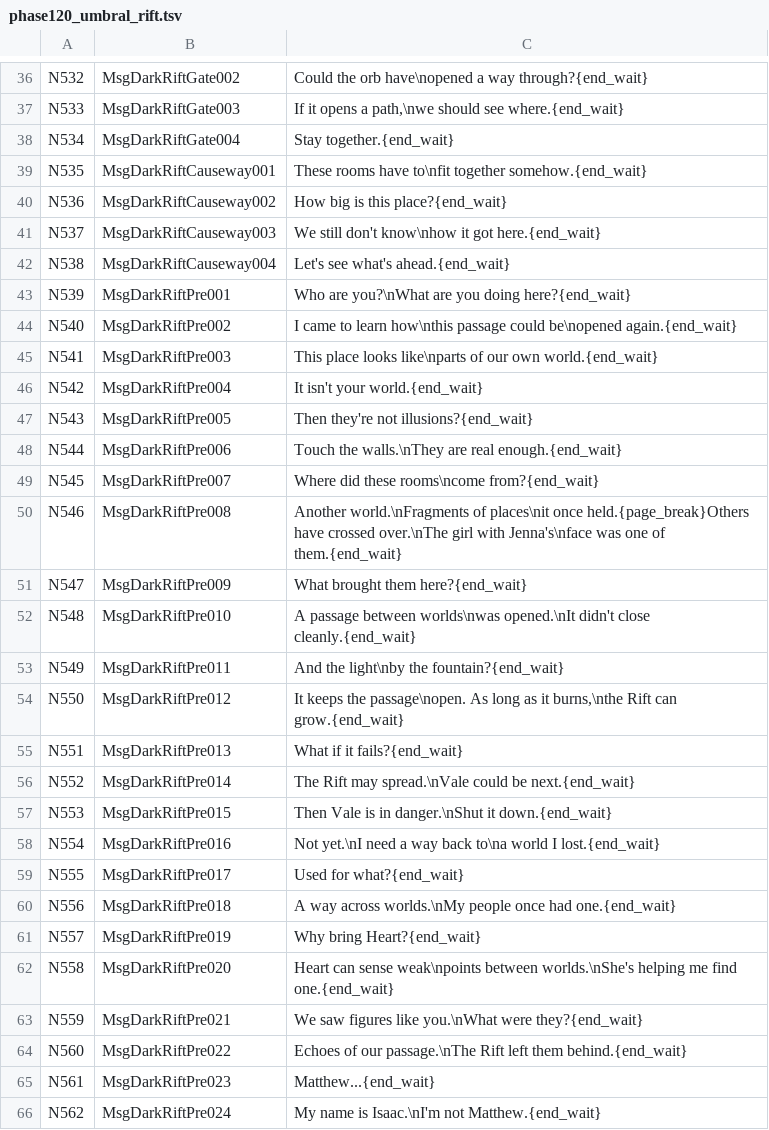
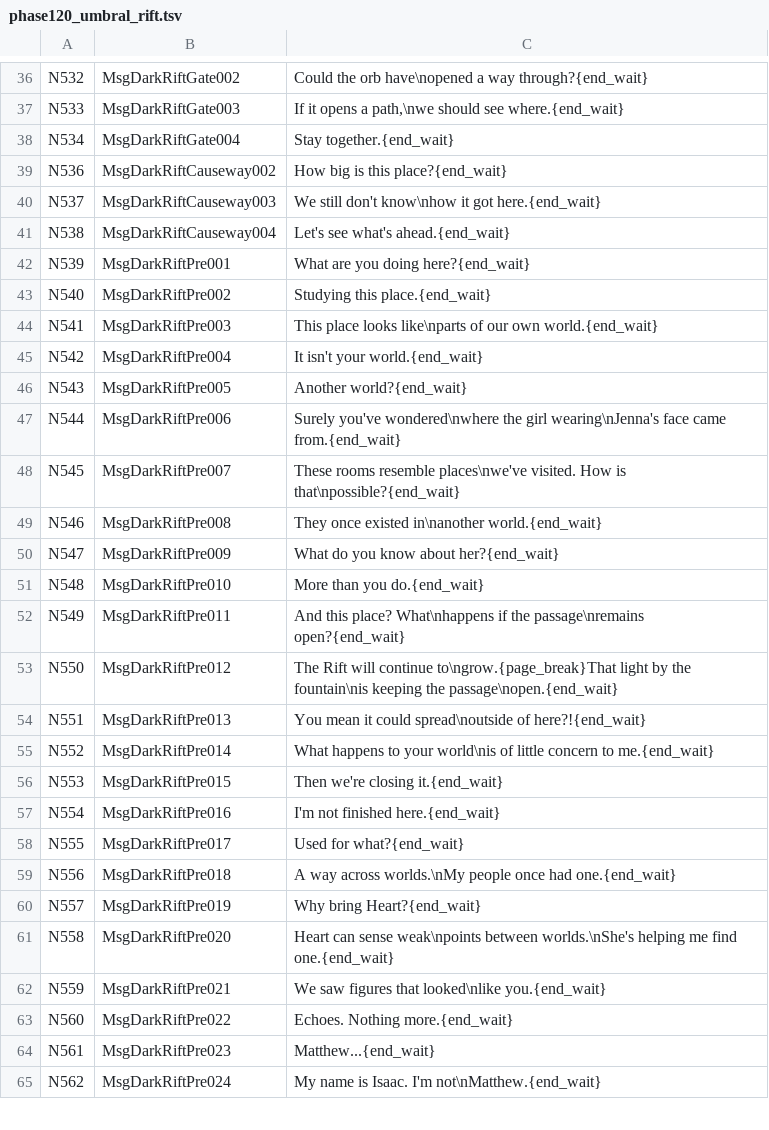
Before and after one commit to YubelPhoenix/alchemy, a TSV file: tools/dark_story/phase120_umbral_rift.tsv, drawn as a sheet; only a part is shown, gaps mark what is left out; the diff covers the shown part only.

Commit message:
Tighten Umbral Rift dialogue and give the Vengeful Wraith her emotional reveal

```diff
--- a/tools/dark_story/phase120_umbral_rift.tsv
+++ b/tools/dark_story/phase120_umbral_rift.tsv
@@ -38,3 +38,2 @@ N533	MsgDarkRiftGate003	If it opens a path,\nwe should see where.{end_wait}
 N534	MsgDarkRiftGate004	Stay together.{end_wait}
-N535	MsgDarkRiftCauseway001	These rooms have to\nfit together somehow.{end_wait}
 N536	MsgDarkRiftCauseway002	How big is this place?{end_wait}
@@ -42,18 +41,18 @@ N537	MsgDarkRiftCauseway003	We still don't know\nhow it got here.{end_wait}
 N538	MsgDarkRiftCauseway004	Let's see what's ahead.{end_wait}
-N539	MsgDarkRiftPre001	Who are you?\nWhat are you doing here?{end_wait}
-N540	MsgDarkRiftPre002	I came to learn how\nthis passage could be\nopened again.{end_wait}
+N539	MsgDarkRiftPre001	What are you doing here?{end_wait}
+N540	MsgDarkRiftPre002	Studying this place.{end_wait}
 N541	MsgDarkRiftPre003	This place looks like\nparts of our own world.{end_wait}
 N542	MsgDarkRiftPre004	It isn't your world.{end_wait}
-N543	MsgDarkRiftPre005	Then they're not illusions?{end_wait}
-N544	MsgDarkRiftPre006	Touch the walls.\nThey are real enough.{end_wait}
-N545	MsgDarkRiftPre007	Where did these rooms\ncome from?{end_wait}
-N546	MsgDarkRiftPre008	Another world.\nFragments of places\nit once held.{page_break}Others have crossed over.\nThe girl with Jenna's\nface was one of them.{end_wait}
-N547	MsgDarkRiftPre009	What brought them here?{end_wait}
-N548	MsgDarkRiftPre010	A passage between worlds\nwas opened.\nIt didn't close cleanly.{end_wait}
-N549	MsgDarkRiftPre011	And the light\nby the fountain?{end_wait}
-N550	MsgDarkRiftPre012	It keeps the passage\nopen. As long as it burns,\nthe Rift can grow.{end_wait}
-N551	MsgDarkRiftPre013	What if it fails?{end_wait}
-N552	MsgDarkRiftPre014	The Rift may spread.\nVale could be next.{end_wait}
-N553	MsgDarkRiftPre015	Then Vale is in danger.\nShut it down.{end_wait}
-N554	MsgDarkRiftPre016	Not yet.\nI need a way back to\na world I lost.{end_wait}
+N543	MsgDarkRiftPre005	Another world?{end_wait}
+N544	MsgDarkRiftPre006	Surely you've wondered\nwhere the girl wearing\nJenna's face came from.{end_wait}
+N545	MsgDarkRiftPre007	These rooms resemble places\nwe've visited. How is that\npossible?{end_wait}
+N546	MsgDarkRiftPre008	They once existed in\nanother world.{end_wait}
+N547	MsgDarkRiftPre009	What do you know about her?{end_wait}
+N548	MsgDarkRiftPre010	More than you do.{end_wait}
+N549	MsgDarkRiftPre011	And this place? What\nhappens if the passage\nremains open?{end_wait}
+N550	MsgDarkRiftPre012	The Rift will continue to\ngrow.{page_break}That light by the fountain\nis keeping the passage\nopen.{end_wait}
+N551	MsgDarkRiftPre013	You mean it could spread\noutside of here?!{end_wait}
+N552	MsgDarkRiftPre014	What happens to your world\nis of little concern to me.{end_wait}
+N553	MsgDarkRiftPre015	Then we're closing it.{end_wait}
+N554	MsgDarkRiftPre016	I'm not finished here.{end_wait}
 N555	MsgDarkRiftPre017	Used for what?{end_wait}
@@ -62,5 +61,5 @@ N557	MsgDarkRiftPre019	Why bring Heart?{end_wait}
 N558	MsgDarkRiftPre020	Heart can sense weak\npoints between worlds.\nShe's helping me find one.{end_wait}
-N559	MsgDarkRiftPre021	We saw figures like you.\nWhat were they?{end_wait}
-N560	MsgDarkRiftPre022	Echoes of our passage.\nThe Rift left them behind.{end_wait}
+N559	MsgDarkRiftPre021	We saw figures that looked\nlike you.{end_wait}
+N560	MsgDarkRiftPre022	Echoes. Nothing more.{end_wait}
 N561	MsgDarkRiftPre023	Matthew...{end_wait}
-N562	MsgDarkRiftPre024	My name is Isaac.\nI'm not Matthew.{end_wait}
+N562	MsgDarkRiftPre024	My name is Isaac. I'm not\nMatthew.{end_wait}
```
Also changed, not shown: 6 removed rows and 38 edited cells elsewhere in this file, tools/dark_story/phase_karis.tsv, 2 other files.
